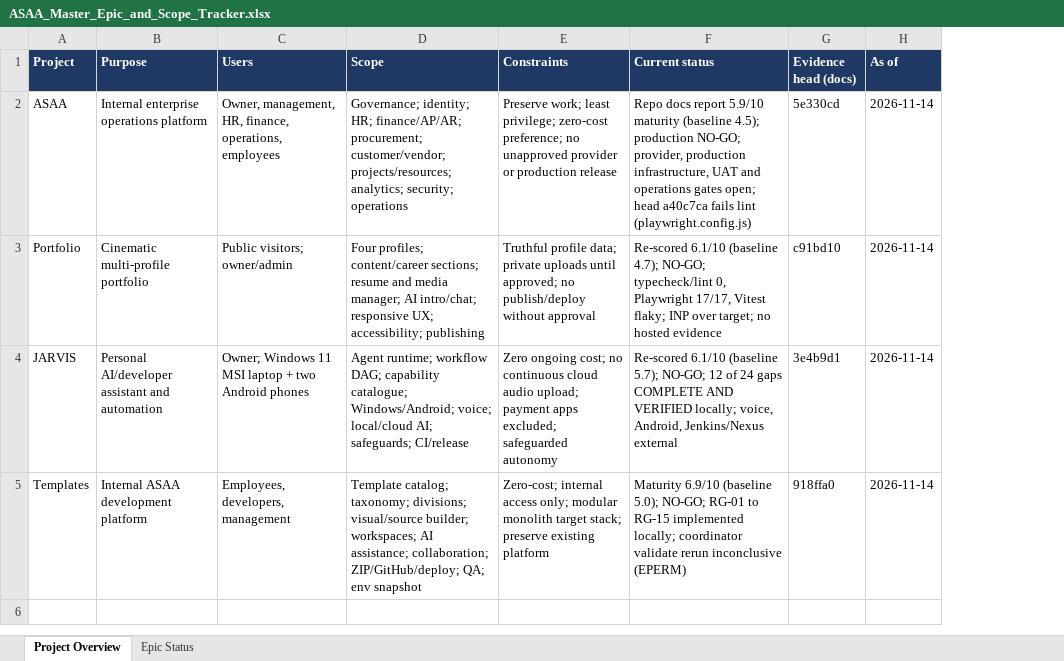
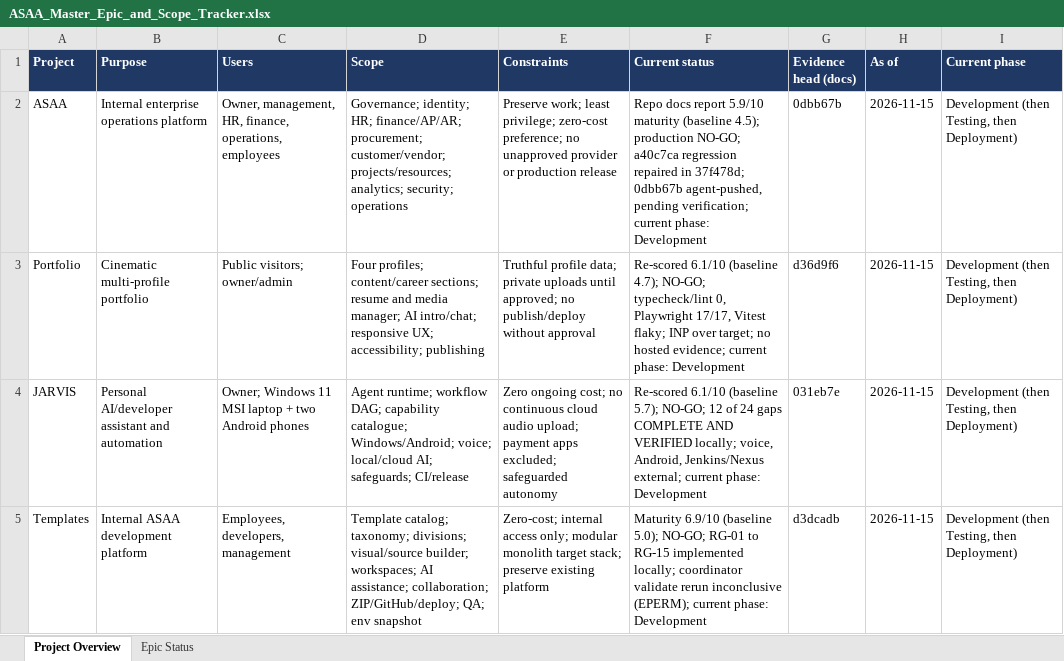
Before and after one commit to ASAA1229/Templates, an Excel workbook: docs/ASAA_Master_Epic_and_Scope_Tracker.xlsx, sheet Project Overview, drawn as a sheet; values as stored, in another font and other column widths than the file's, no borders; the diff names each change by its address in the sheet, - before the commit and + after, or states it on an @@ line.

```diff
--- a/docs/ASAA_Master_Epic_and_Scope_Tracker.xlsx (sheet Project Overview)
+++ b/docs/ASAA_Master_Epic_and_Scope_Tracker.xlsx (sheet Project Overview)
+column I (Current phase), rows 2-5: all Development (then Testing, then Deployment)
-F2 (Current status): …production NO-GO; provider, production infrastructure, UAT and operations gates open; head a40c7ca fails lint (playwright.config.js)
+F2 (Current status): …production NO-GO; a40c7ca regression repaired in 37f478d; 0dbb67b agent-pushed, pending verification; current phase: Development
-G2 (Evidence head (docs)): 5e330cd
+G2 (Evidence head (docs)): 0dbb67b
-H2:H5 (As of): 2026-11-14
+H2:H5 (As of): 2026-11-15
-F3 (Current status): …no hosted evidence
+F3 (Current status): …no hosted evidence; current phase: Development
-G3 (Evidence head (docs)): c91bd10
+G3 (Evidence head (docs)): d36d9f6
-F4 (Current status): …Android, Jenkins/Nexus external
+F4 (Current status): …Android, Jenkins/Nexus external; current phase: Development
-G4 (Evidence head (docs)): 3e4b9d1
+G4 (Evidence head (docs)): 031eb7e
-F5 (Current status): …rerun inconclusive (EPERM)
+F5 (Current status): …rerun inconclusive (EPERM); current phase: Development
-G5 (Evidence head (docs)): 918ffa0
+G5 (Evidence head (docs)): d3dcadb
```
Also changed, not shown: sheet Epic Status, epic&status.xlsx, 5 other files.
